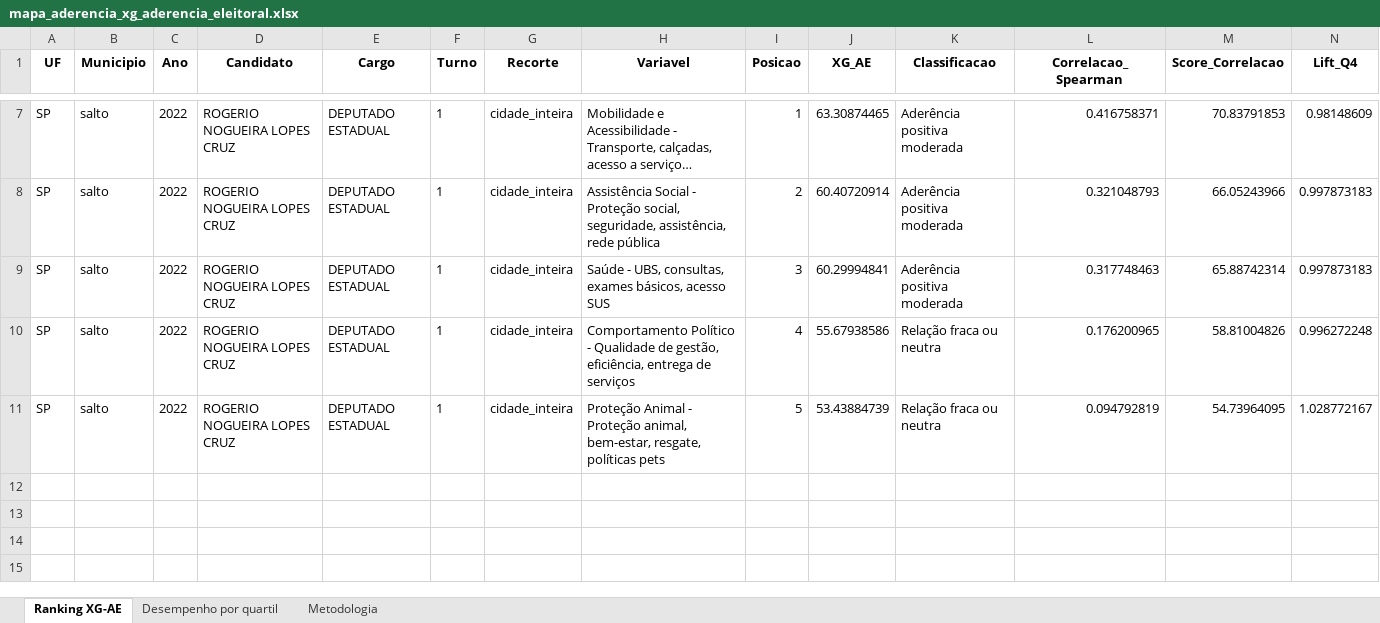
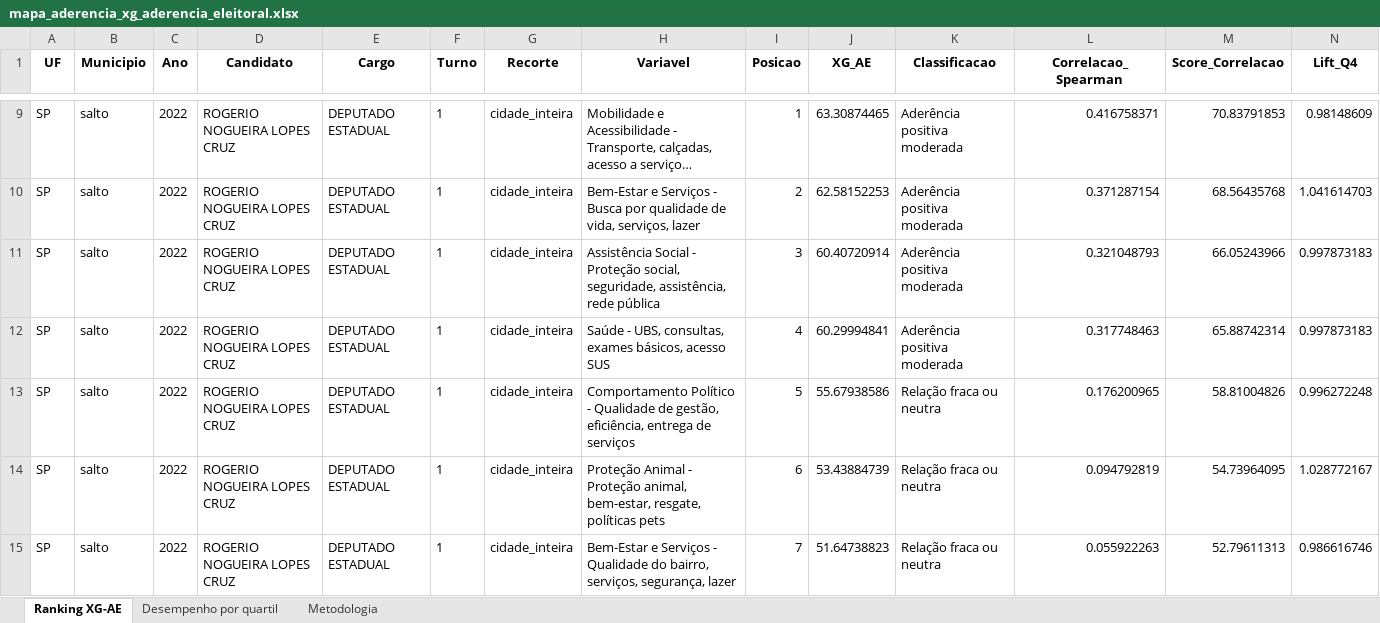
Before and after one commit to quadrifygit/dataquadri, an Excel workbook: mapas2/mapa_aderencia_xg_aderencia_eleitoral.xlsx, sheet Ranking XG-AE, drawn as a sheet; only a part is shown, gaps mark what is left out; long unchanged cells end in …; values as stored, in another font and other column widths than the file's, no borders; addresses are those after the commit; rows hold the shown columns only; the diff covers the shown part only; the diff names each change by its address in the sheet, - before the commit and + after, or states it on an @@ line.

```diff
--- a/mapas2/mapa_aderencia_xg_aderencia_eleitoral.xlsx (sheet Ranking XG-AE)
+++ b/mapas2/mapa_aderencia_xg_aderencia_eleitoral.xlsx (sheet Ranking XG-AE)
+row 10: SP | salto | 2022 | ROGERIO NOGUEIRA LOPES CRUZ | DEPUTADO ESTADUAL | 1 | cidade_inteira | Bem-Estar e Serviços - Busca por qualidade de vida, serviços, lazer | 2 | 62.58152253 | Aderência positiva moderada | 0.371287154 | 68.56435768 | 1.041614703
-I11 (Posicao): 2
+I11 (Posicao): 3
-I12 (Posicao): 3
+I12 (Posicao): 4
-I13 (Posicao): 4
+I13 (Posicao): 5
-I14 (Posicao): 5
+I14 (Posicao): 6
+row 15: SP | salto | 2022 | ROGERIO NOGUEIRA LOPES CRUZ | DEPUTADO ESTADUAL | 1 | cidade_inteira | Bem-Estar e Serviços - Qualidade do bairro, serviços, segurança, lazer | 7 | 51.64738823 | Relação fraca ou neutra | 0.055922263 | 52.79611313 | 0.986616746
```
Also changed, not shown: 2 added rows and 5 edited cells elsewhere in this sheet, sheet Desempenho por quartil, 14 other files.
